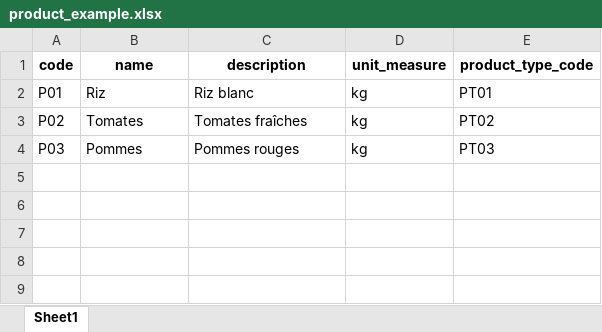
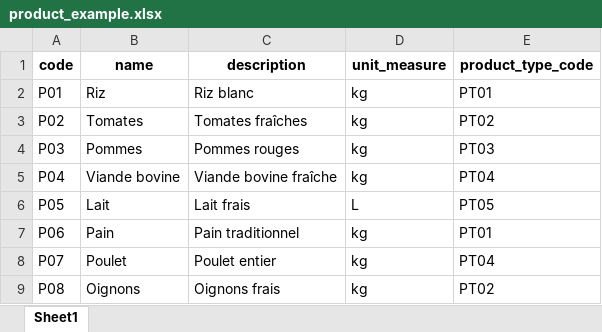
Before and after one commit to khallihenne/projet_SID32, an Excel workbook: projet_SID32/sample_files/product_example.xlsx, sheet Sheet1, drawn as a sheet; values as stored, in another font and other column widths than the file's, no borders; the diff names each change by its address in the sheet, - before the commit and + after, or states it on an @@ line.

```diff
--- a/projet_SID32/sample_files/product_example.xlsx (sheet Sheet1)
+++ b/projet_SID32/sample_files/product_example.xlsx (sheet Sheet1)
+row 5: P04 | Viande bovine | Viande bovine fraîche | kg | PT04
+row 6: P05 | Lait | Lait frais | L | PT05
+row 7: P06 | Pain | Pain traditionnel | kg | PT01
+row 8: P07 | Poulet | Poulet entier | kg | PT04
+row 9: P08 | Oignons | Oignons frais | kg | PT02
```
Also changed, not shown: projet_SID32/sample_files/cart_example.xlsx, projet_SID32/sample_files/cart_product_example.xlsx, 18 other files.
